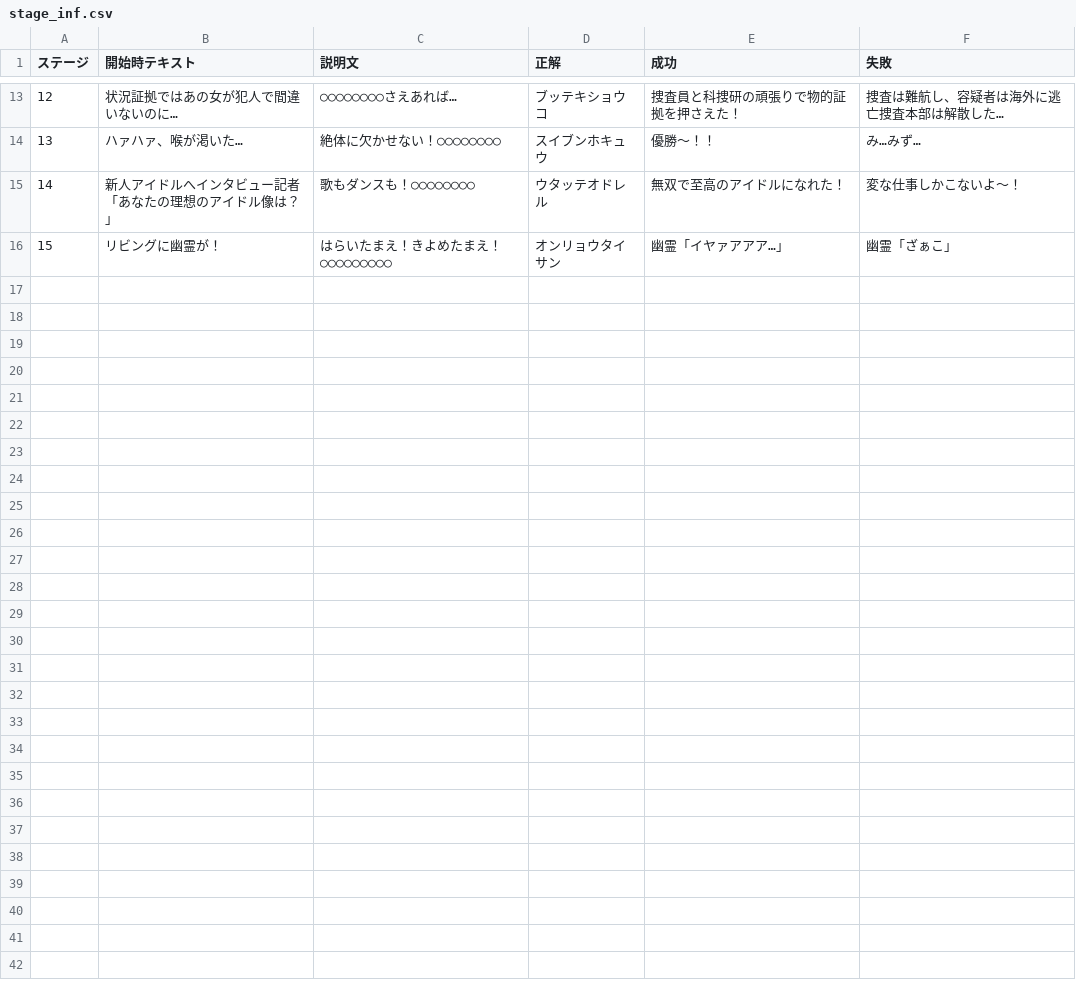
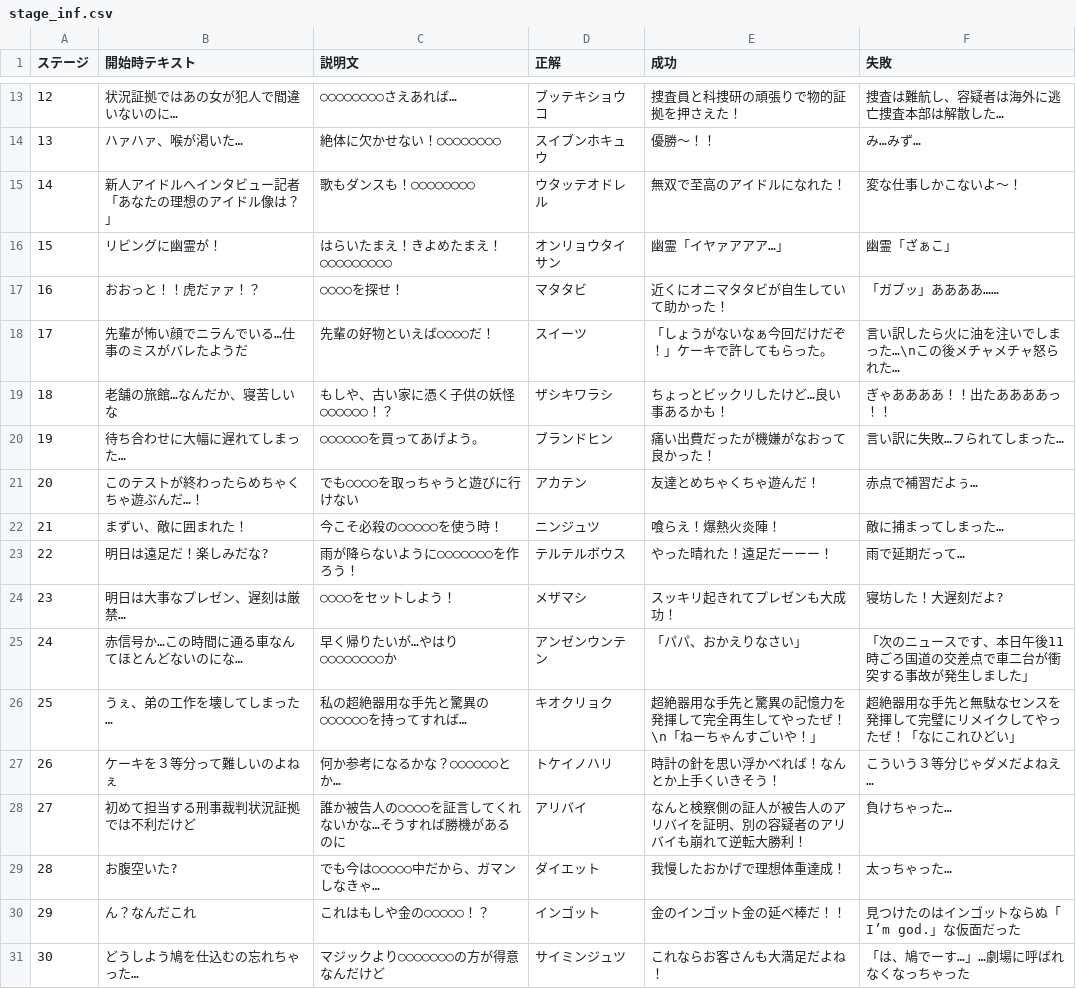
Before and after one commit to yugiry/word_gear, a CSV file: word_gear/Assets/Sakagchi/Resources/stage_inf.csv, drawn as a sheet; only a part is shown, gaps mark what is left out; the diff names each change by its address in the sheet, - before the commit and + after, or states it on an @@ line.

```diff
--- a/word_gear/Assets/Sakagchi/Resources/stage_inf.csv
+++ b/word_gear/Assets/Sakagchi/Resources/stage_inf.csv
+row 17: 16 | おおっと！！虎だァァ！？ | ○○○○を探せ！ | マタタビ | 近くにオニマタタビが自生していて助かった！ | 「ガブッ」ああああ……
+row 18: 17 | 先輩が怖い顔でニラんでいる…仕事のミスがバレたようだ | 先輩の好物といえば○○○○だ！ | スイーツ | 「しょうがないなぁ今回だけだぞ！」ケーキで許してもらった。 | 言い訳したら火に油を注いでしまった…\nこの後メチャメチャ怒られた…
+row 19: 18 | 老舗の旅館…なんだか、寝苦しいな | もしや、古い家に憑く子供の妖怪○○○○○○！？ | ザシキワラシ | ちょっとビックリしたけど…良い事あるかも！ | ぎゃああああ！！出たああああっ！！
+row 20: 19 | 待ち合わせに大幅に遅れてしまった… | ○○○○○○を買ってあげよう。 | ブランドヒン | 痛い出費だったが機嫌がなおって良かった！ | 言い訳に失敗…フられてしまった…
+row 21: 20 | このテストが終わったらめちゃくちゃ遊ぶんだ…！ | でも○○○○を取っちゃうと遊びに行けない | アカテン | 友達とめちゃくちゃ遊んだ！ | 赤点で補習だよぅ…
+row 22: 21 | まずい、敵に囲まれた！ | 今こそ必殺の○○○○○を使う時！ | ニンジュツ | 喰らえ！爆熱火炎陣！ | 敵に捕まってしまった…
+row 23: 22 | 明日は遠足だ！楽しみだな? | 雨が降らないように○○○○○○○を作ろう！ | テルテルボウス | やった晴れた！遠足だーーー！ | 雨で延期だって…
+row 24: 23 | 明日は大事なプレゼン、遅刻は厳禁… | ○○○○をセットしよう！ | メザマシ | スッキリ起きれてプレゼンも大成功！ | 寝坊した！大遅刻だよ?
+row 25: 24 | 赤信号か…この時間に通る車なんてほとんどないのにな… | 早く帰りたいが…やはり○○○○○○○○か | アンゼンウンテン | 「パパ、おかえりなさい」 | 「次のニュースです、本日午後11時ごろ国道の交差点で車二台が衝突する事故が発生しました」
+row 26: 25 | うぇ、弟の工作を壊してしまった… | 私の超絶器用な手先と驚異の○○○○○○を持ってすれば… | キオクリョク | 超絶器用な手先と驚異の記憶力を発揮して完全再生してやったぜ！\n「ねーちゃんすごいや！」 | 超絶器用な手先と無駄なセンスを発揮して完璧にリメイクしてやったぜ！「なにこれひどい」
+row 27: 26 | ケーキを３等分って難しいのよねぇ | 何か参考になるかな？○○○○○○とか… | トケイノハリ | 時計の針を思い浮かべれば！なんとか上手くいきそう！ | こういう３等分じゃダメだよねえ…
+row 28: 27 | 初めて担当する刑事裁判状況証拠では不利だけど | 誰か被告人の○○○○を証言してくれないかな…そうすれば勝機があるのに | アリバイ | なんと検察側の証人が被告人のアリバイを証明、別の容疑者のアリバイも崩れて逆転大勝利！ | 負けちゃった…
+row 29: 28 | お腹空いた? | でも今は○○○○○中だから、ガマンしなきゃ… | ダイエット | 我慢したおかげで理想体重達成！ | 太っちゃった…
+row 30: 29 | ん？なんだこれ | これはもしや金の○○○○○！？ | インゴット | 金のインゴット金の延べ棒だ！！ | 見つけたのはインゴットならぬ「I’m god.」な仮面だった
+row 31: 30 | どうしよう鳩を仕込むの忘れちゃった… | マジックより○○○○○○○の方が得意なんだけど | サイミンジュツ | これならお客さんも大満足だよね！ | 「は、鳩でーす…」…劇場に呼ばれなくなっちゃった
```
Also changed, not shown: 7 other files.
